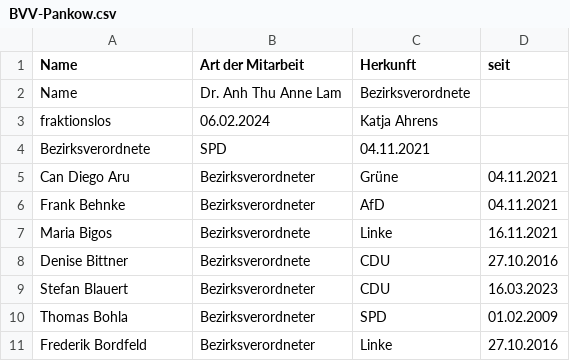
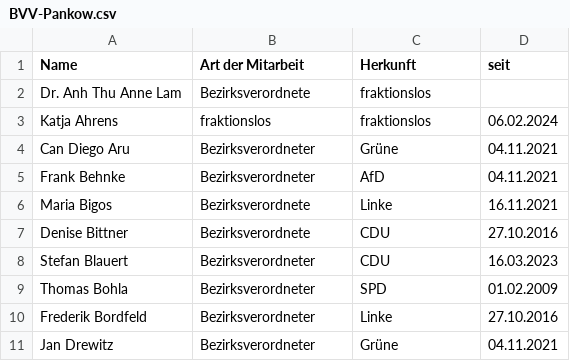
Before and after one commit to jamizuno/berlinwahl2026, a CSV file: data-sources/BVV-Listen_2026-Mar/BVV-Pankow.csv, drawn as a sheet; only a part is shown; the shorter side is filled out with more unchanged rows; removed rows and columns are numbered as before the commit, all else as after; the diff names each change by its address in the sheet, - before the commit and + after, or states it on an @@ line.

```diff
--- a/data-sources/BVV-Listen_2026-Mar/BVV-Pankow.csv
+++ b/data-sources/BVV-Listen_2026-Mar/BVV-Pankow.csv
-row 2: Name | Dr. Anh Thu Anne Lam | Bezirksverordnete
-row 3: fraktionslos | 06.02.2024 | Katja Ahrens
-row 4: Bezirksverordnete | SPD | 04.11.2021
+row 2: Dr. Anh Thu Anne Lam | Bezirksverordnete | fraktionslos
+row 3: Katja Ahrens | fraktionslos | fraktionslos | 06.02.2024
```
Also changed, not shown: data-sources/BVV-Listen_2026-Mar/BVV-Marzahn-Hellersdorf.csv, data-sources/BVV-Listen_2026-Mar/BVV-Mitte.csv, 11 other files.
